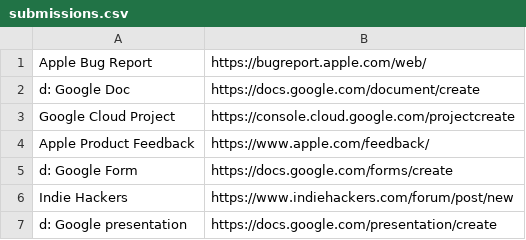
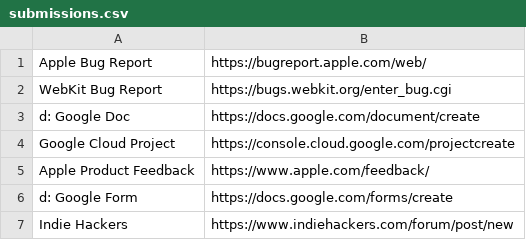
Before and after one commit to nikitavoloboev/alfred-ask-create-share, a CSV file: workflow/submissions.csv, drawn as a sheet; only a part is shown; the shorter side is filled out with more unchanged rows.

Commit message:
submissions: update

```diff
--- a/workflow/submissions.csv
+++ b/workflow/submissions.csv
@@ -1,2 +1,3 @@
 Apple Bug Report,https://bugreport.apple.com/web/
+WebKit Bug Report,https://bugs.webkit.org/enter_bug.cgi
 d: Google Doc,https://docs.google.com/document/create
```
